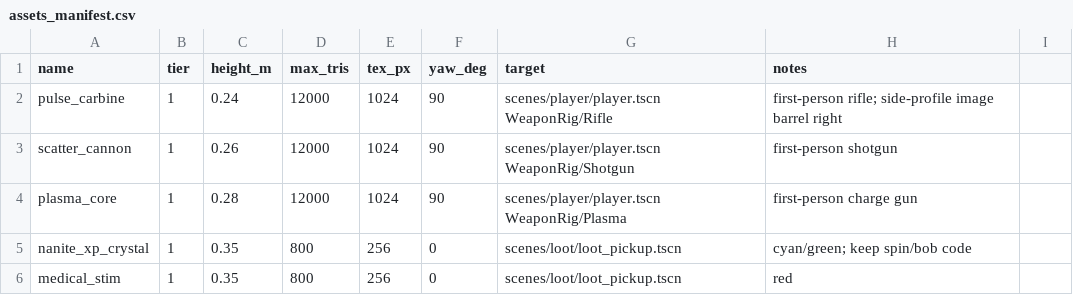
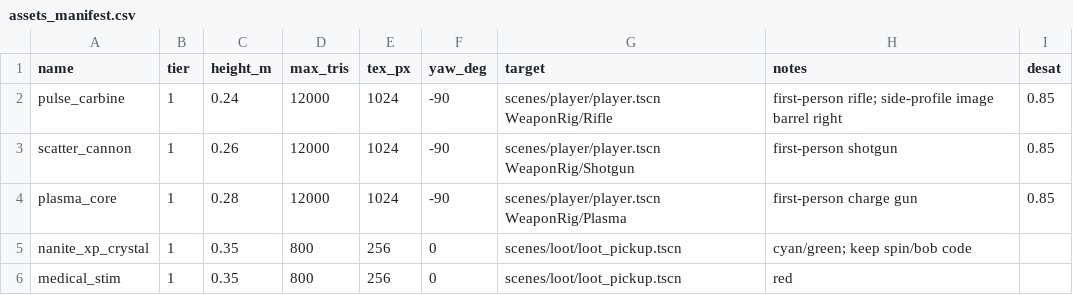
Before and after one commit to YuriSekaii/CyberHorde-FPS-Roguelike, a CSV file: tools/asset_pipeline/assets_manifest.csv, drawn as a sheet; only a part is shown.

```diff
--- a/tools/asset_pipeline/assets_manifest.csv
+++ b/tools/asset_pipeline/assets_manifest.csv
@@ -1,5 +1,5 @@
-name,tier,height_m,max_tris,tex_px,yaw_deg,target,notes
-pulse_carbine,1,0.24,12000,1024,90,scenes/player/player.tscn WeaponRig/Rifle,first-person rifle; side-profile image barrel right
-scatter_cannon,1,0.26,12000,1024,90,scenes/player/player.tscn WeaponRig/Shotgun,first-person shotgun
-plasma_core,1,0.28,12000,1024,90,scenes/player/player.tscn WeaponRig/Plasma,first-person charge gun
+name,tier,height_m,max_tris,tex_px,yaw_deg,target,notes,desat
+pulse_carbine,1,0.24,12000,1024,-90,scenes/player/player.tscn WeaponRig/Rifle,first-person rifle; side-profile image barrel right,0.85
+scatter_cannon,1,0.26,12000,1024,-90,scenes/player/player.tscn WeaponRig/Shotgun,first-person shotgun,0.85
+plasma_core,1,0.28,12000,1024,-90,scenes/player/player.tscn WeaponRig/Plasma,first-person charge gun,0.85
 nanite_xp_crystal,1,0.35,800,256,0,scenes/loot/loot_pickup.tscn,cyan/green; keep spin/bob code
```
Also changed, not shown: 9 other files.
